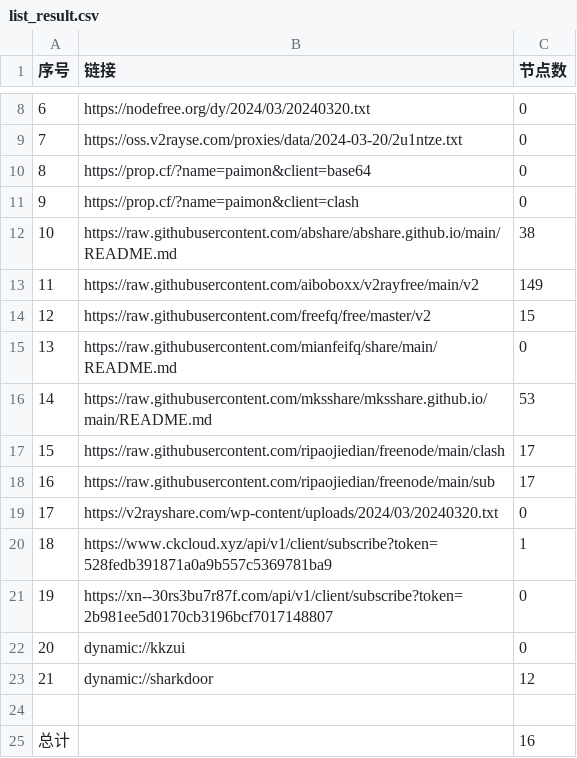
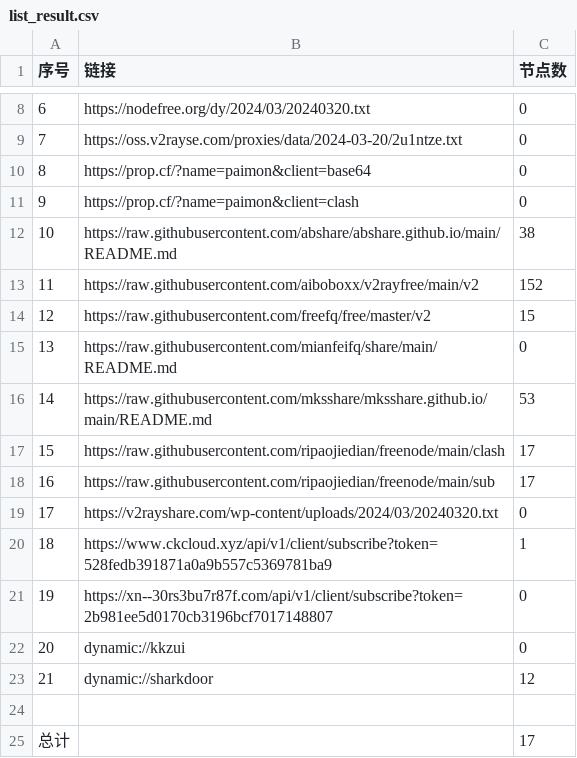
Before and after one commit to ligusx/Auto, a CSV file: list_result.csv, drawn as a sheet; only a part is shown, gaps mark what is left out.

```diff
--- a/list_result.csv
+++ b/list_result.csv
@@ -12,3 +12,3 @@
 10,https://raw.githubusercontent.com/abshare/abshare.github.io/main/README.md,38
-11,https://raw.githubusercontent.com/aiboboxx/v2rayfree/main/v2,149
+11,https://raw.githubusercontent.com/aiboboxx/v2rayfree/main/v2,152
 12,https://raw.githubusercontent.com/freefq/free/master/v2,15
@@ -24,2 +24,2 @@
 
-总计,,16
+总计,,17
```
Also changed, not shown: 8 other files.
